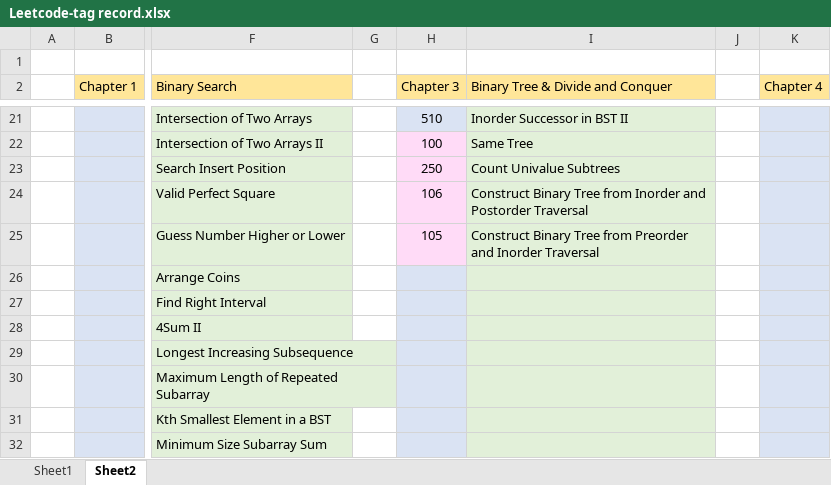
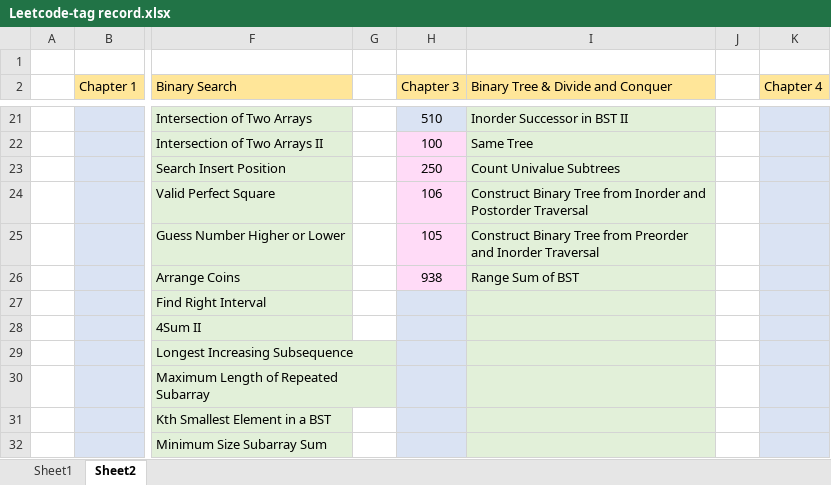
Before and after one commit to jasonchu237/mission-impossible, an Excel workbook: Leetcode-tag record.xlsx, sheet Sheet2, drawn as a sheet; only a part is shown, gaps mark what is left out; values as stored, in another font and other column widths than the file's, no borders; the diff names each change by its address in the sheet, - before the commit and + after, or states it on an @@ line.

Commit message:
Leetcode 0938 added

```diff
--- a/Leetcode-tag record.xlsx (sheet Sheet2)
+++ b/Leetcode-tag record.xlsx (sheet Sheet2)
-H26 (Chapter 3): (empty)
+H26 (Chapter 3): 938
-H26 fill: #DAE3F3
+H26 fill: #FFDBF7
-I26 (Binary Tree & Divide and Conquer): (empty)
+I26 (Binary Tree & Divide and Conquer): Range Sum of BST
```
Also changed, not shown: 3 other files.
